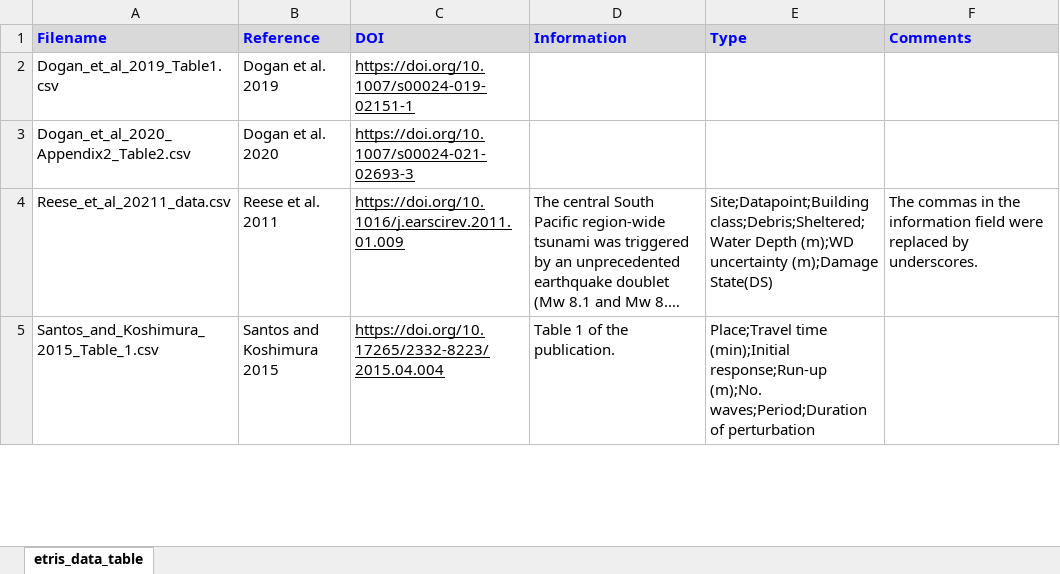
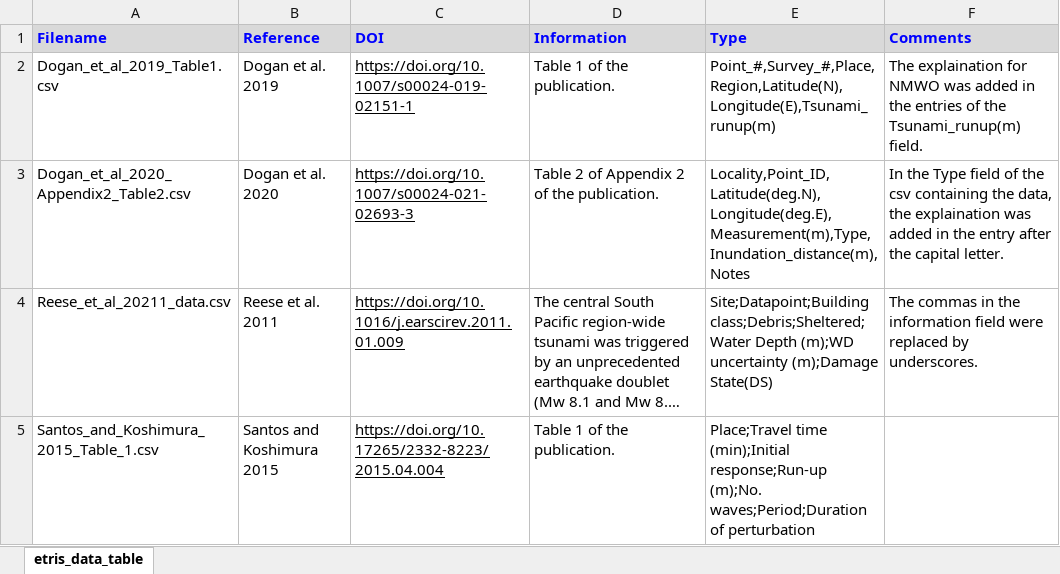
Before and after one commit to eurotsunamirisk/etris_data_and_data_products, an Excel workbook: etris_data_table.xlsx, sheet etris_data_table, drawn as a sheet; only a part is shown; long unchanged cells end in …; values as stored, in another font and other column widths than the file's, no borders; charts and pictures not drawn; the diff names each change by its address in the sheet, - before the commit and + after, or states it on an @@ line.

Commit message:
Correction
Missing information added

```diff
--- a/etris_data_table.xlsx (sheet etris_data_table)
+++ b/etris_data_table.xlsx (sheet etris_data_table)
-D2 (Information): (empty)
+D2 (Information): Table 1 of the publication.
-E2 (Type): (empty)
+E2 (Type): Point_#,Survey_#,Place,Region,Latitude(N),Longitude(E),Tsunami_runup(m)
-F2 (Comments): (empty)
+F2 (Comments): The explaination for NMWO was added in the entries of the Tsunami_runup(m) field.
-D3 (Information): (empty)
+D3 (Information): Table 2 of Appendix 2 of the publication.
-E3 (Type): (empty)
+E3 (Type): Locality,Point_ID,Latitude(deg.N),Longitude(deg.E),Measurement(m),Type,Inundation_distance(m),Notes
-F3 (Comments): (empty)
+F3 (Comments): In the Type field of the csv containing the data, the explaination was added in the entry after the capital letter.
```
Also changed, not shown: charts or pictures, 1 other file.
